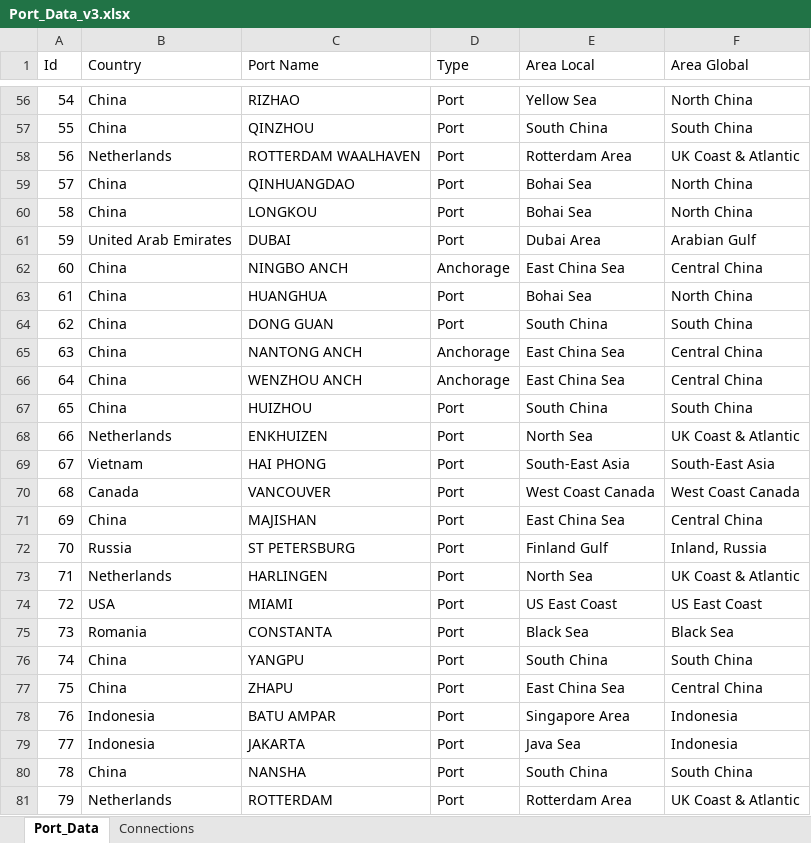
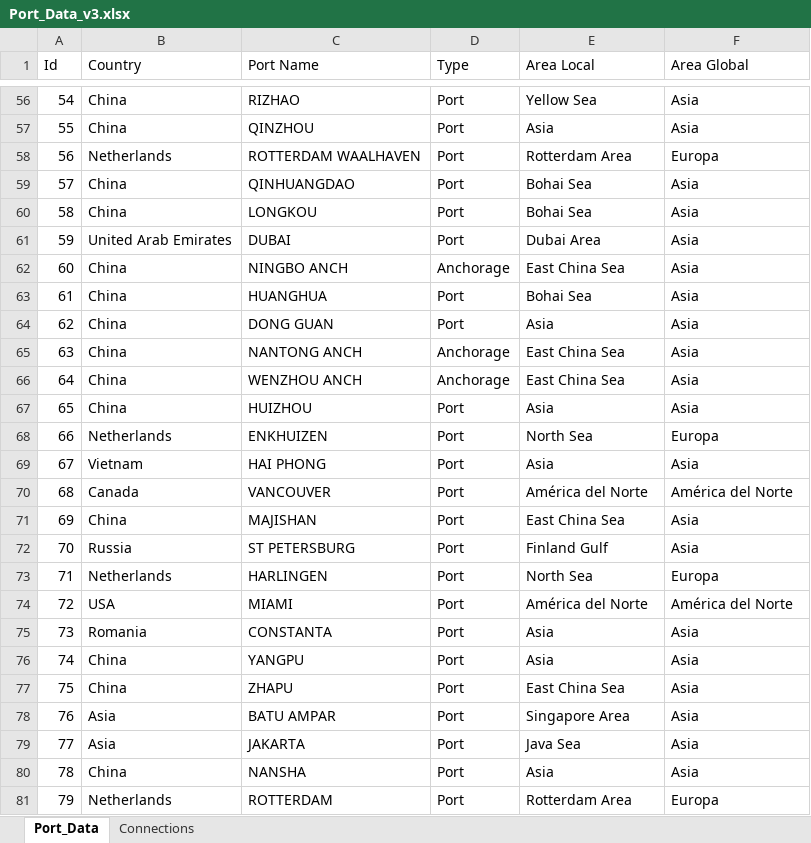
Before and after one commit to FabrizCastro/Proyecto_ComplejidadAlgoritmicaG1, an Excel workbook: TRABAJOFINAL/Port_Data_v3.xlsx, sheet Port_Data, drawn as a sheet; only a part is shown, gaps mark what is left out; values as stored, in another font and other column widths than the file's, no borders; the diff covers the shown part only; the diff names each change by its address in the sheet, - before the commit and + after, or states it on an @@ line.

```diff
--- a/TRABAJOFINAL/Port_Data_v3.xlsx (sheet Port_Data)
+++ b/TRABAJOFINAL/Port_Data_v3.xlsx (sheet Port_Data)
-F56 (Area Global): North China
+F56 (Area Global): Asia
-E57 (Area Local): South China
+E57 (Area Local): Asia
-F57 (Area Global): South China
+F57 (Area Global): Asia
-F58 (Area Global): UK Coast & Atlantic
+F58 (Area Global): Europa
-F59:F60 (Area Global): North China
+F59:F60 (Area Global): Asia
-F61 (Area Global): Arabian Gulf
+F61 (Area Global): Asia
-F62 (Area Global): Central China
+F62 (Area Global): Asia
-F63 (Area Global): North China
+F63 (Area Global): Asia
-E64 (Area Local): South China
+E64 (Area Local): Asia
-F64 (Area Global): South China
+F64 (Area Global): Asia
-F65:F66 (Area Global): Central China
+F65:F66 (Area Global): Asia
-E67 (Area Local): South China
+E67 (Area Local): Asia
-F67 (Area Global): South China
+F67 (Area Global): Asia
-F68 (Area Global): UK Coast & Atlantic
+F68 (Area Global): Europa
-E69 (Area Local): South-East Asia
+E69 (Area Local): Asia
-F69 (Area Global): South-East Asia
+F69 (Area Global): Asia
-E70 (Area Local): West Coast Canada
+E70 (Area Local): América del Norte
-F70 (Area Global): West Coast Canada
+F70 (Area Global): América del Norte
-F71 (Area Global): Central China
+F71 (Area Global): Asia
-F72 (Area Global): Inland, Russia
+F72 (Area Global): Asia
-F73 (Area Global): UK Coast & Atlantic
+F73 (Area Global): Europa
-E74 (Area Local): US East Coast
+E74 (Area Local): América del Norte
-F74 (Area Global): US East Coast
+F74 (Area Global): América del Norte
-E75 (Area Local): Black Sea
+E75 (Area Local): Asia
-F75 (Area Global): Black Sea
+F75 (Area Global): Asia
-E76 (Area Local): South China
+E76 (Area Local): Asia
-F76 (Area Global): South China
+F76 (Area Global): Asia
-F77 (Area Global): Central China
+F77 (Area Global): Asia
-B78:B79 (Country): Indonesia
+B78:B79 (Country): Asia
-F78:F79 (Area Global): Indonesia
+F78:F79 (Area Global): Asia
-E80 (Area Local): South China
+E80 (Area Local): Asia
-F80 (Area Global): South China
+F80 (Area Global): Asia
-F81 (Area Global): UK Coast & Atlantic
+F81 (Area Global): Europa
```
Also changed, not shown: 823 edited cells elsewhere in this sheet, 2 other files.
